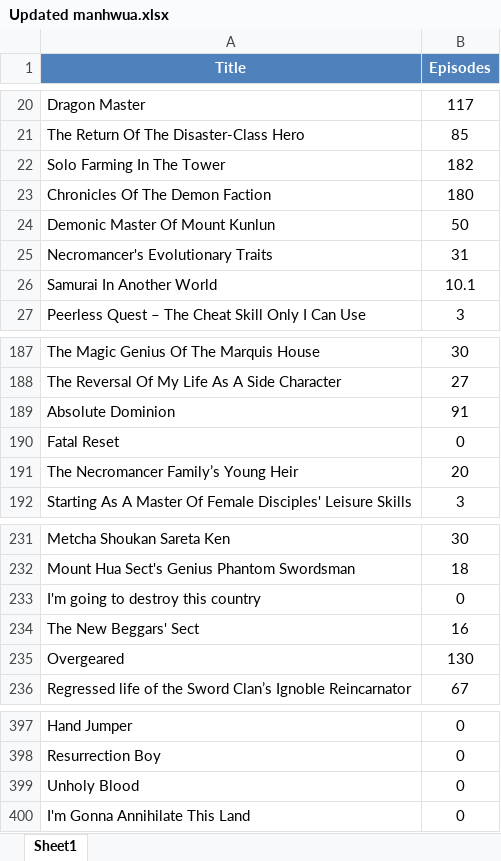
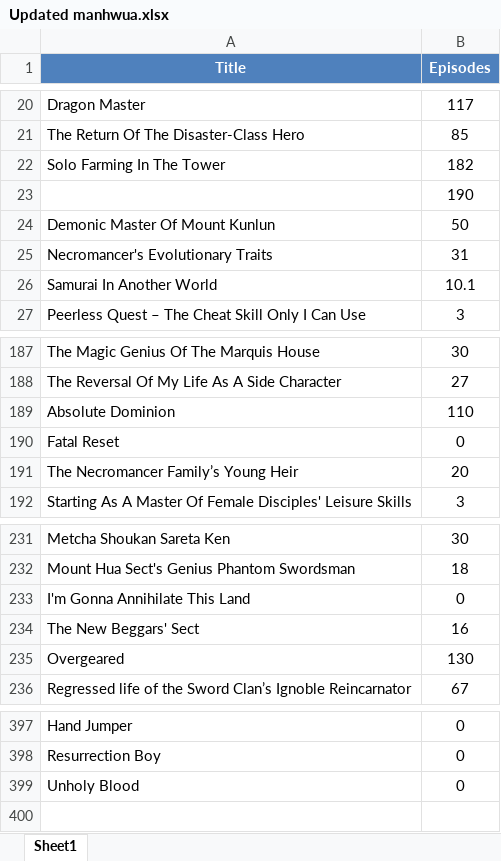
Before and after one commit to Dieback32/mangalist, an Excel workbook: Manga.Manhwua/Updated manhwua.xlsx, sheet Sheet1, drawn as a sheet; only a part is shown, gaps mark what is left out; values as stored, in another font and other column widths than the file's, no borders; table styles not drawn; removed rows and columns are numbered as before the commit, all else as after; the diff names each change by its address in the sheet, - before the commit and + after, or states it on an @@ line.

```diff
--- a/Manga.Manhwua/Updated manhwua.xlsx (sheet Sheet1)
+++ b/Manga.Manhwua/Updated manhwua.xlsx (sheet Sheet1)
-row 23: Chronicles Of The Demon Faction | 180
+row 23:  | 190
-B189 (Episodes): 91
+B189 (Episodes): 110
-A233 (Title): I'm going to destroy this country
+A233 (Title): I'm Gonna Annihilate This Land
-row 400: I'm Gonna Annihilate This Land | 0
```
Also changed, not shown: 2 other files.
